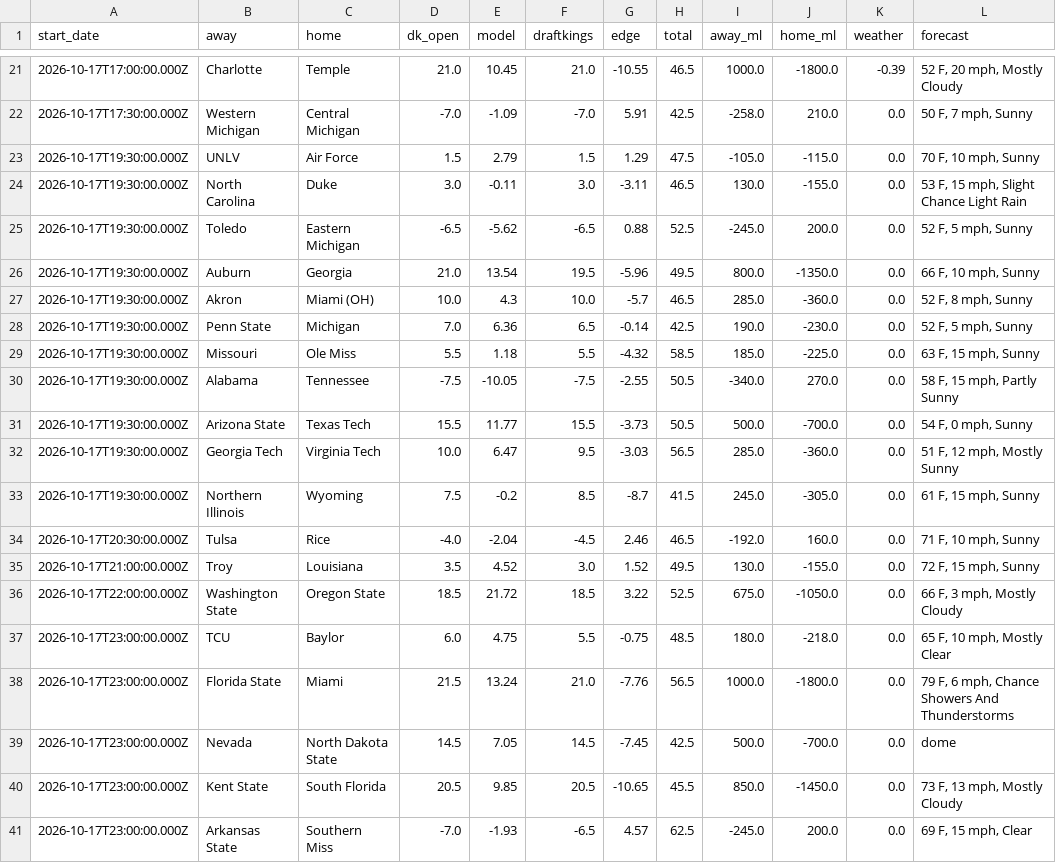
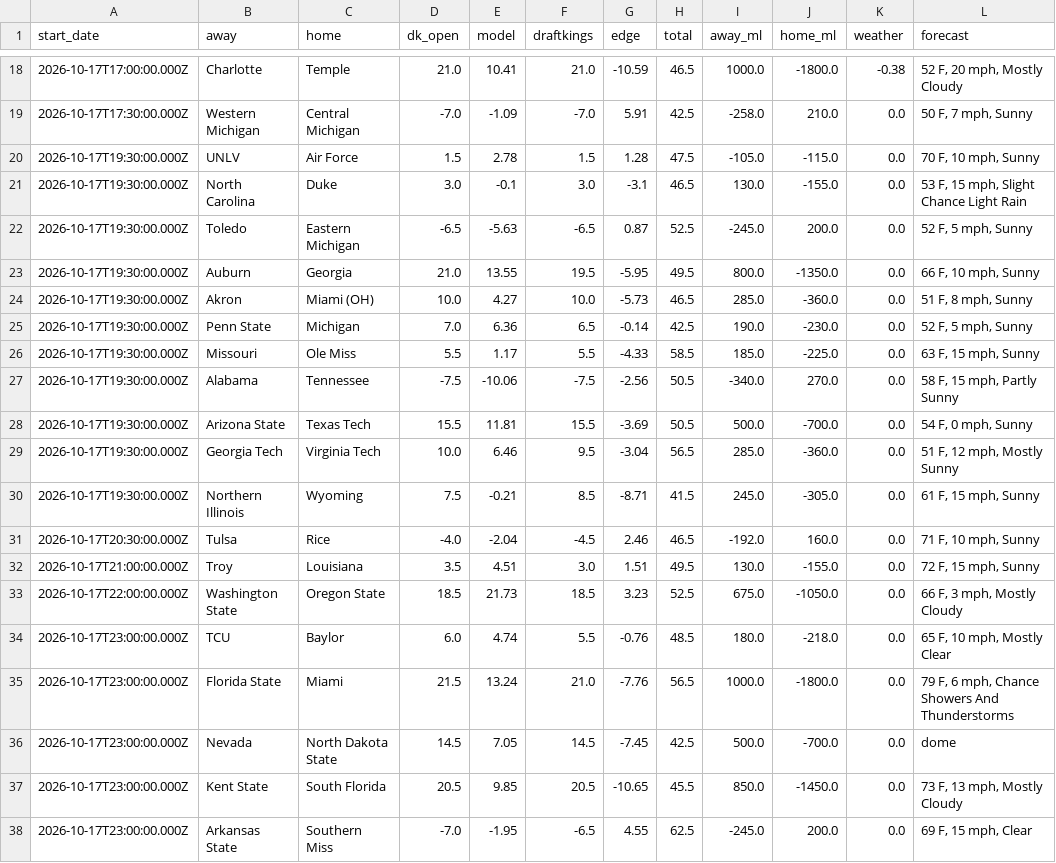
Before and after one commit to swisscheesed14-cfp/cfmp, a CSV file: data/reports/2026-w07/prices.csv, drawn as a sheet; only a part is shown, gaps mark what is left out; the diff covers the shown part only.

```diff
--- a/data/reports/2026-w07/prices.csv
+++ b/data/reports/2026-w07/prices.csv
@@ -21,18 +18,18 @@ start_date,away,home,dk_open,model,draftkings,edge,total,away_ml,home_ml,weather
-2026-10-17T17:00:00.000Z,Charlotte,Temple,21.0,10.45,21.0,-10.55,46.5,1000.0,-1800.0,-0.39,"52 F, 20 mph, Mostly Cloudy"
+2026-10-17T17:00:00.000Z,Charlotte,Temple,21.0,10.41,21.0,-10.59,46.5,1000.0,-1800.0,-0.38,"52 F, 20 mph, Mostly Cloudy"
 2026-10-17T17:30:00.000Z,Western Michigan,Central Michigan,-7.0,-1.09,-7.0,5.91,42.5,-258.0,210.0,0.0,"50 F, 7 mph, Sunny"
-2026-10-17T19:30:00.000Z,UNLV,Air Force,1.5,2.79,1.5,1.29,47.5,-105.0,-115.0,0.0,"70 F, 10 mph, Sunny"
-2026-10-17T19:30:00.000Z,North Carolina,Duke,3.0,-0.11,3.0,-3.11,46.5,130.0,-155.0,0.0,"53 F, 15 mph, Slight Chance Light Rain"
-2026-10-17T19:30:00.000Z,Toledo,Eastern Michigan,-6.5,-5.62,-6.5,0.88,52.5,-245.0,200.0,0.0,"52 F, 5 mph, Sunny"
-2026-10-17T19:30:00.000Z,Auburn,Georgia,21.0,13.54,19.5,-5.96,49.5,800.0,-1350.0,0.0,"66 F, 10 mph, Sunny"
-2026-10-17T19:30:00.000Z,Akron,Miami (OH),10.0,4.3,10.0,-5.7,46.5,285.0,-360.0,0.0,"52 F, 8 mph, Sunny"
+2026-10-17T19:30:00.000Z,UNLV,Air Force,1.5,2.78,1.5,1.28,47.5,-105.0,-115.0,0.0,"70 F, 10 mph, Sunny"
+2026-10-17T19:30:00.000Z,North Carolina,Duke,3.0,-0.1,3.0,-3.1,46.5,130.0,-155.0,0.0,"53 F, 15 mph, Slight Chance Light Rain"
+2026-10-17T19:30:00.000Z,Toledo,Eastern Michigan,-6.5,-5.63,-6.5,0.87,52.5,-245.0,200.0,0.0,"52 F, 5 mph, Sunny"
+2026-10-17T19:30:00.000Z,Auburn,Georgia,21.0,13.55,19.5,-5.95,49.5,800.0,-1350.0,0.0,"66 F, 10 mph, Sunny"
+2026-10-17T19:30:00.000Z,Akron,Miami (OH),10.0,4.27,10.0,-5.73,46.5,285.0,-360.0,0.0,"51 F, 8 mph, Sunny"
 2026-10-17T19:30:00.000Z,Penn State,Michigan,7.0,6.36,6.5,-0.14,42.5,190.0,-230.0,0.0,"52 F, 5 mph, Sunny"
-2026-10-17T19:30:00.000Z,Missouri,Ole Miss,5.5,1.18,5.5,-4.32,58.5,185.0,-225.0,0.0,"63 F, 15 mph, Sunny"
-2026-10-17T19:30:00.000Z,Alabama,Tennessee,-7.5,-10.05,-7.5,-2.55,50.5,-340.0,270.0,0.0,"58 F, 15 mph, Partly Sunny"
-2026-10-17T19:30:00.000Z,Arizona State,Texas Tech,15.5,11.77,15.5,-3.73,50.5,500.0,-700.0,0.0,"54 F, 0 mph, Sunny"
-2026-10-17T19:30:00.000Z,Georgia Tech,Virginia Tech,10.0,6.47,9.5,-3.03,56.5,285.0,-360.0,0.0,"51 F, 12 mph, Mostly Sunny"
-2026-10-17T19:30:00.000Z,Northern Illinois,Wyoming,7.5,-0.2,8.5,-8.7,41.5,245.0,-305.0,0.0,"61 F, 15 mph, Sunny"
+2026-10-17T19:30:00.000Z,Missouri,Ole Miss,5.5,1.17,5.5,-4.33,58.5,185.0,-225.0,0.0,"63 F, 15 mph, Sunny"
+2026-10-17T19:30:00.000Z,Alabama,Tennessee,-7.5,-10.06,-7.5,-2.56,50.5,-340.0,270.0,0.0,"58 F, 15 mph, Partly Sunny"
+2026-10-17T19:30:00.000Z,Arizona State,Texas Tech,15.5,11.81,15.5,-3.69,50.5,500.0,-700.0,0.0,"54 F, 0 mph, Sunny"
+2026-10-17T19:30:00.000Z,Georgia Tech,Virginia Tech,10.0,6.46,9.5,-3.04,56.5,285.0,-360.0,0.0,"51 F, 12 mph, Mostly Sunny"
+2026-10-17T19:30:00.000Z,Northern Illinois,Wyoming,7.5,-0.21,8.5,-8.71,41.5,245.0,-305.0,0.0,"61 F, 15 mph, Sunny"
 2026-10-17T20:30:00.000Z,Tulsa,Rice,-4.0,-2.04,-4.5,2.46,46.5,-192.0,160.0,0.0,"71 F, 10 mph, Sunny"
-2026-10-17T21:00:00.000Z,Troy,Louisiana,3.5,4.52,3.0,1.52,49.5,130.0,-155.0,0.0,"72 F, 15 mph, Sunny"
-2026-10-17T22:00:00.000Z,Washington State,Oregon State,18.5,21.72,18.5,3.22,52.5,675.0,-1050.0,0.0,"66 F, 3 mph, Mostly Cloudy"
-2026-10-17T23:00:00.000Z,TCU,Baylor,6.0,4.75,5.5,-0.75,48.5,180.0,-218.0,0.0,"65 F, 10 mph, Mostly Clear"
+2026-10-17T21:00:00.000Z,Troy,Louisiana,3.5,4.51,3.0,1.51,49.5,130.0,-155.0,0.0,"72 F, 15 mph, Sunny"
+2026-10-17T22:00:00.000Z,Washington State,Oregon State,18.5,21.73,18.5,3.23,52.5,675.0,-1050.0,0.0,"66 F, 3 mph, Mostly Cloudy"
+2026-10-17T23:00:00.000Z,TCU,Baylor,6.0,4.74,5.5,-0.76,48.5,180.0,-218.0,0.0,"65 F, 10 mph, Mostly Clear"
 2026-10-17T23:00:00.000Z,Florida State,Miami,21.5,13.24,21.0,-7.76,56.5,1000.0,-1800.0,0.0,"79 F, 6 mph, Chance Showers And Thunderstorms"
@@ -40,2 +37,2 @@ start_date,away,home,dk_open,model,draftkings,edge,total,away_ml,home_ml,weather
 2026-10-17T23:00:00.000Z,Kent State,South Florida,20.5,9.85,20.5,-10.65,45.5,850.0,-1450.0,0.0,"73 F, 13 mph, Mostly Cloudy"
-2026-10-17T23:00:00.000Z,Arkansas State,Southern Miss,-7.0,-1.93,-6.5,4.57,62.5,-245.0,200.0,0.0,"69 F, 15 mph, Clear"
+2026-10-17T23:00:00.000Z,Arkansas State,Southern Miss,-7.0,-1.95,-6.5,4.55,62.5,-245.0,200.0,0.0,"69 F, 15 mph, Clear"
```
Also changed, not shown: 3 removed rows and 50 edited cells elsewhere in this file, data/reports/2026-w06/fpi.csv.
